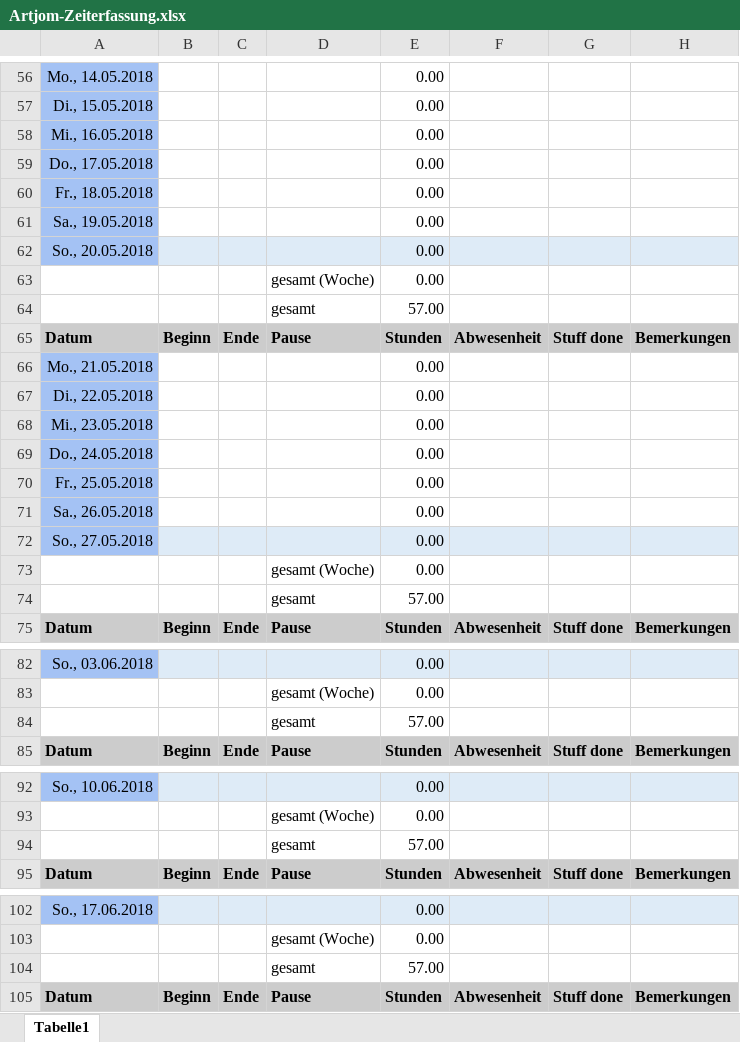
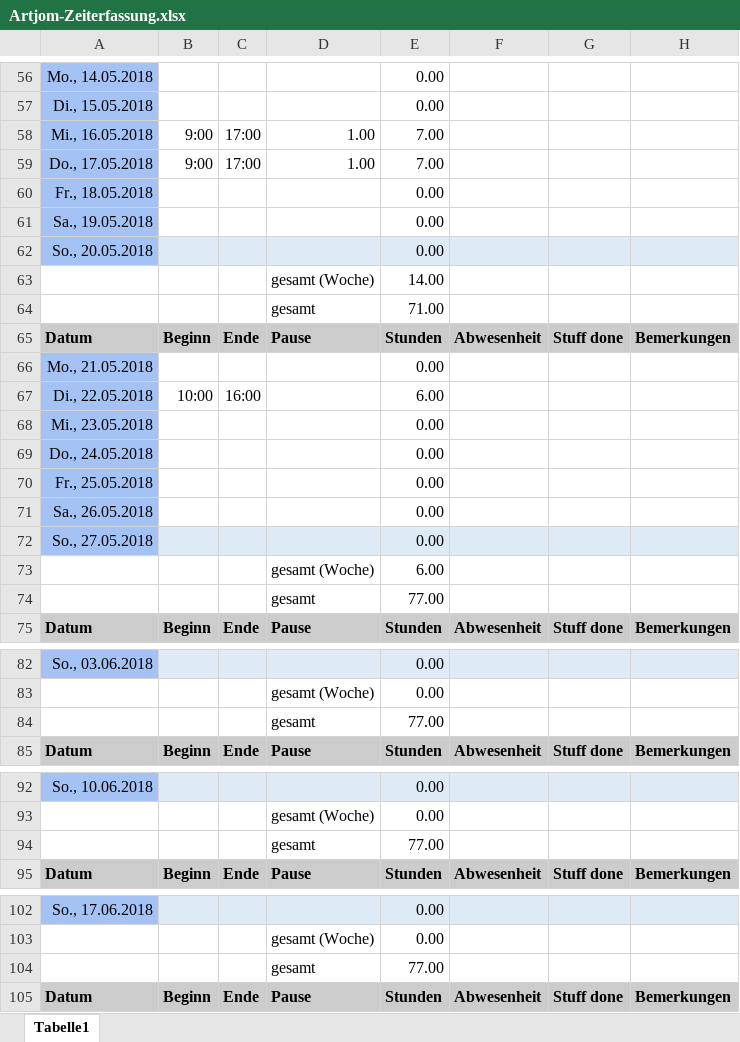
Before and after one commit to ArtjomProGrammer/Voodoo, an Excel workbook: _WIP/Artjom/Artjom-Zeiterfassung.xlsx, sheet Tabelle1, drawn as a sheet; only a part is shown, gaps mark what is left out; values as stored, in another font and other column widths than the file's, no borders; removed rows and columns are numbered as before the commit, all else as after; the diff covers the shown part only; the diff names each change by its address in the sheet, - before the commit and + after, or states it on an @@ line.

```diff
--- a/_WIP/Artjom/Artjom-Zeiterfassung.xlsx (sheet Tabelle1)
+++ b/_WIP/Artjom/Artjom-Zeiterfassung.xlsx (sheet Tabelle1)
-row 58: Mi., 16.05.2018 |  |  |  | 0.00
-row 59: Do., 17.05.2018 |  |  |  | 0.00
+row 58: Mi., 16.05.2018 | 9:00 | 17:00 | 1.00 | 7.00
+row 59: Do., 17.05.2018 | 9:00 | 17:00 | 1.00 | 7.00
-E63: 0.00
+E63: 14.00
-E64: 57.00
+E64: 71.00
-row 67: Di., 22.05.2018 |  |  |  | 0.00
+row 67: Di., 22.05.2018 | 10:00 | 16:00 |  | 6.00
-E73: 0.00
+E73: 6.00
-E74: 57.00
+E74: 77.00
-E84: 57.00
+E84: 77.00
-E94: 57.00
+E94: 77.00
-E104: 57.00
+E104: 77.00
```
Also changed, not shown: 8 edited cells elsewhere in this sheet, 33 other files.
